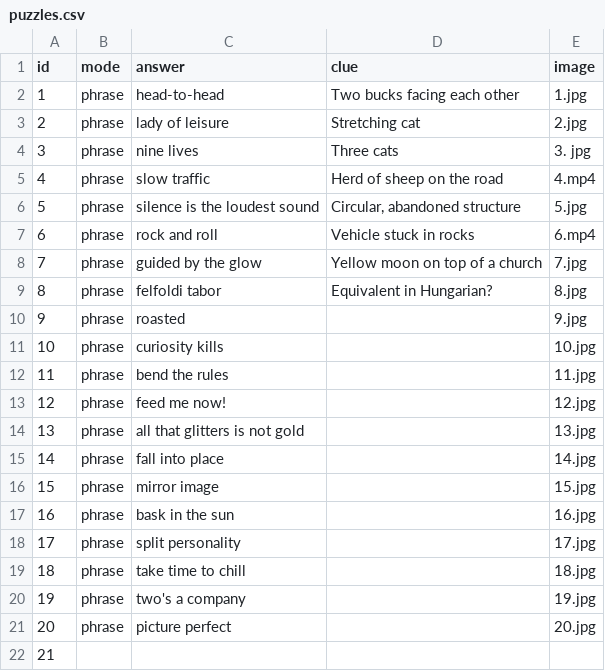
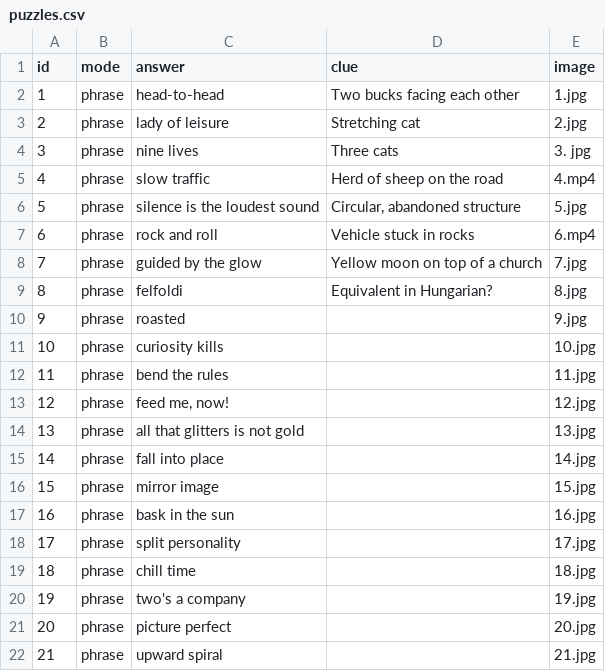
Before and after one commit to fckaw/loswords, a CSV file: puzzles.csv, drawn as a sheet.

Commit message:
Add files via upload

```diff
--- a/puzzles.csv
+++ b/puzzles.csv
@@ -8,3 +8,3 @@ id,mode,answer,clue,image
 7,phrase,guided by the glow,Yellow moon on top of a church,7.jpg
-8,phrase,felfoldi tabor,Equivalent in Hungarian?,8.jpg
+8,phrase,felfoldi,Equivalent in Hungarian?,8.jpg
 9,phrase,roasted,,9.jpg
@@ -12,3 +12,3 @@ id,mode,answer,clue,image
 11,phrase,bend the rules,,11.jpg
-12,phrase,feed me now!,,12.jpg
+12,phrase,"feed me, now!",,12.jpg
 13,phrase,all that glitters is not gold,,13.jpg
@@ -18,5 +18,5 @@ id,mode,answer,clue,image
 17,phrase,split personality,,17.jpg
-18,phrase,take time to chill,,18.jpg
+18,phrase,chill time,,18.jpg
 19,phrase,two's a company,,19.jpg
 20,phrase,picture perfect,,20.jpg
-21,,,,
+21,phrase,upward spiral,,21.jpg
```
